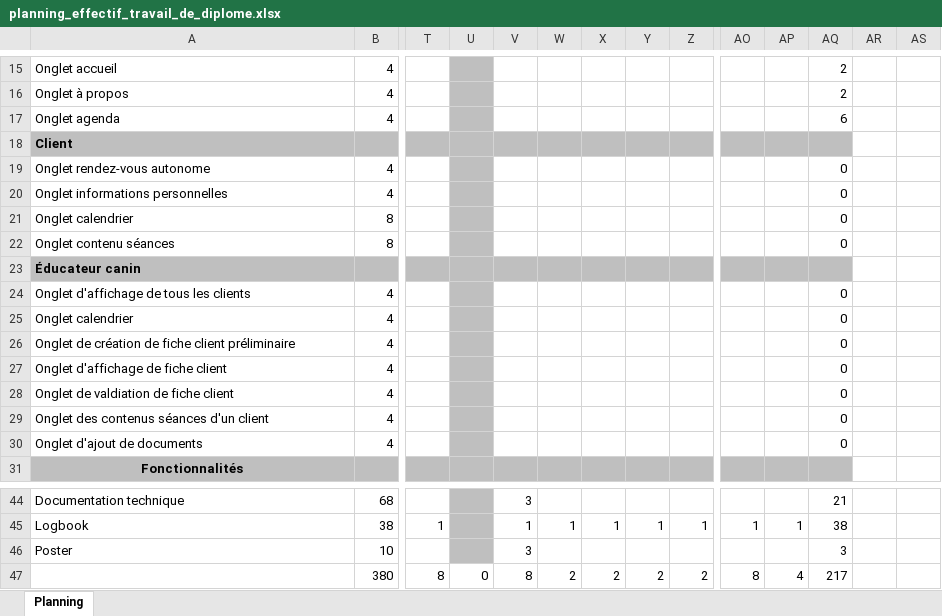
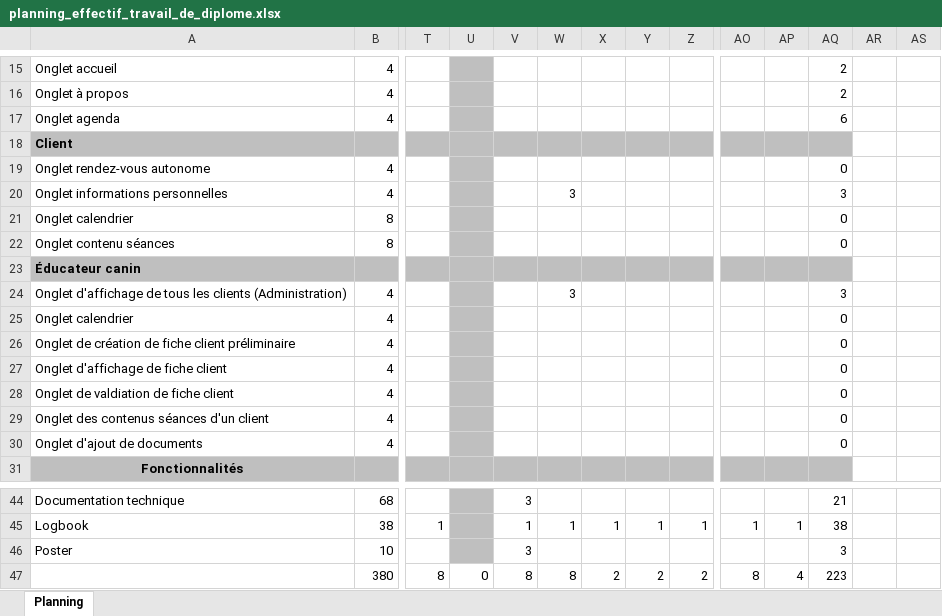
Before and after one commit to jonathanboreljaquet/bj-travail-diplome-2021, an Excel workbook: documentation/planning/planning_effectif_travail_de_diplome.xlsx, sheet Planning, drawn as a sheet; only a part is shown, gaps mark what is left out; values as stored, in another font and other column widths than the file's, no borders; conditional formats not drawn; removed rows and columns are numbered as before the commit, all else as after; rows hold the shown columns only; the diff names each change by its address in the sheet, - before the commit and + after, or states it on an @@ line.

Commit message:
Update log_book.md and planning

```diff
--- a/documentation/planning/planning_effectif_travail_de_diplome.xlsx (sheet Planning)
+++ b/documentation/planning/planning_effectif_travail_de_diplome.xlsx (sheet Planning)
-W20: (empty)
+W20: 3
-AQ20: 0
+AQ20: 3
-row 24: Onglet d'affichage de tous les clients | 4 |  |  |  |  |  |  |  |  |  | 0
+row 24: Onglet d'affichage de tous les clients (Administration) | 4 |  |  |  | 3 |  |  |  |  |  | 3
-W47: 2
+W47: 8
-AQ47: 217
+AQ47: 223
```
Also changed, not shown: 1 other file.
